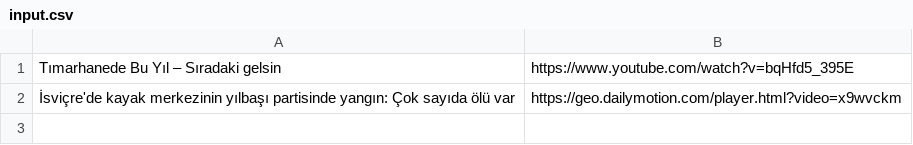
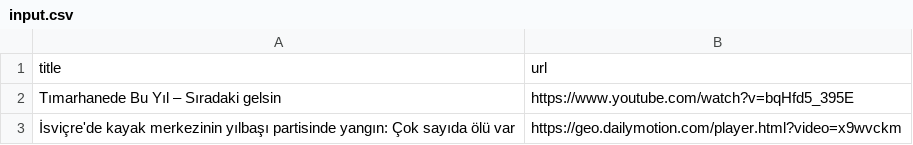
Before and after one commit to ektrac/linklerim, a CSV file: input.csv, drawn as a sheet; the diff names each change by its address in the sheet, - before the commit and + after, or states it on an @@ line.

Commit message:
Update input.csv

```diff
--- a/input.csv
+++ b/input.csv
+row 1: title | url
```
